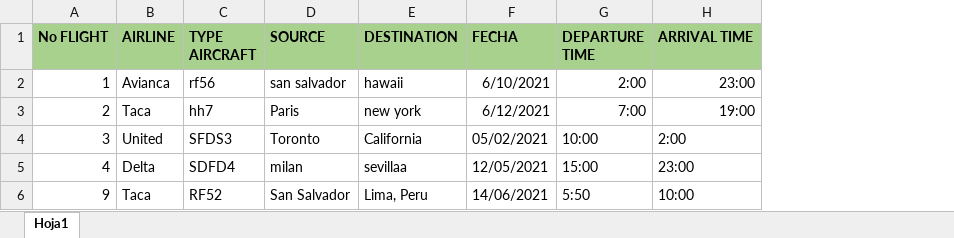
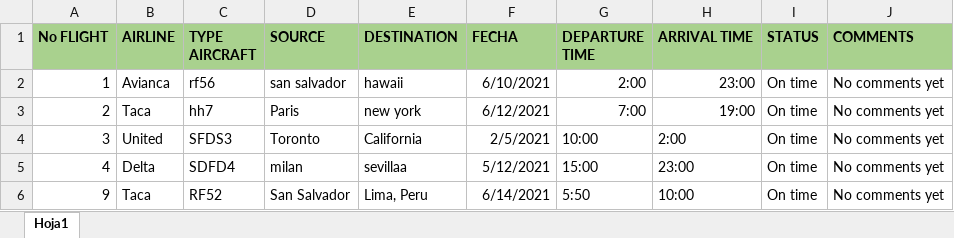
Before and after one commit to oscaramilcar/unit3-project, an Excel workbook: importFlights.xlsx, sheet Hoja1, drawn as a sheet; values as stored, in another font and other column widths than the file's, no borders; the diff names each change by its address in the sheet, - before the commit and + after, or states it on an @@ line.

```diff
--- a/importFlights.xlsx (sheet Hoja1)
+++ b/importFlights.xlsx (sheet Hoja1)
+column I (STATUS), rows 2-6: all On time
+column J (COMMENTS), rows 2-6: all No comments yet
-F4 (FECHA): 05/02/2021
+F4 (FECHA): 2/5/2021
-F5 (FECHA): 12/05/2021
+F5 (FECHA): 5/12/2021
-F6 (FECHA): 14/06/2021
+F6 (FECHA): 6/14/2021
```
Also changed, not shown: Aircrafts.xlsx, Flights.xlsx, 9 other files.
